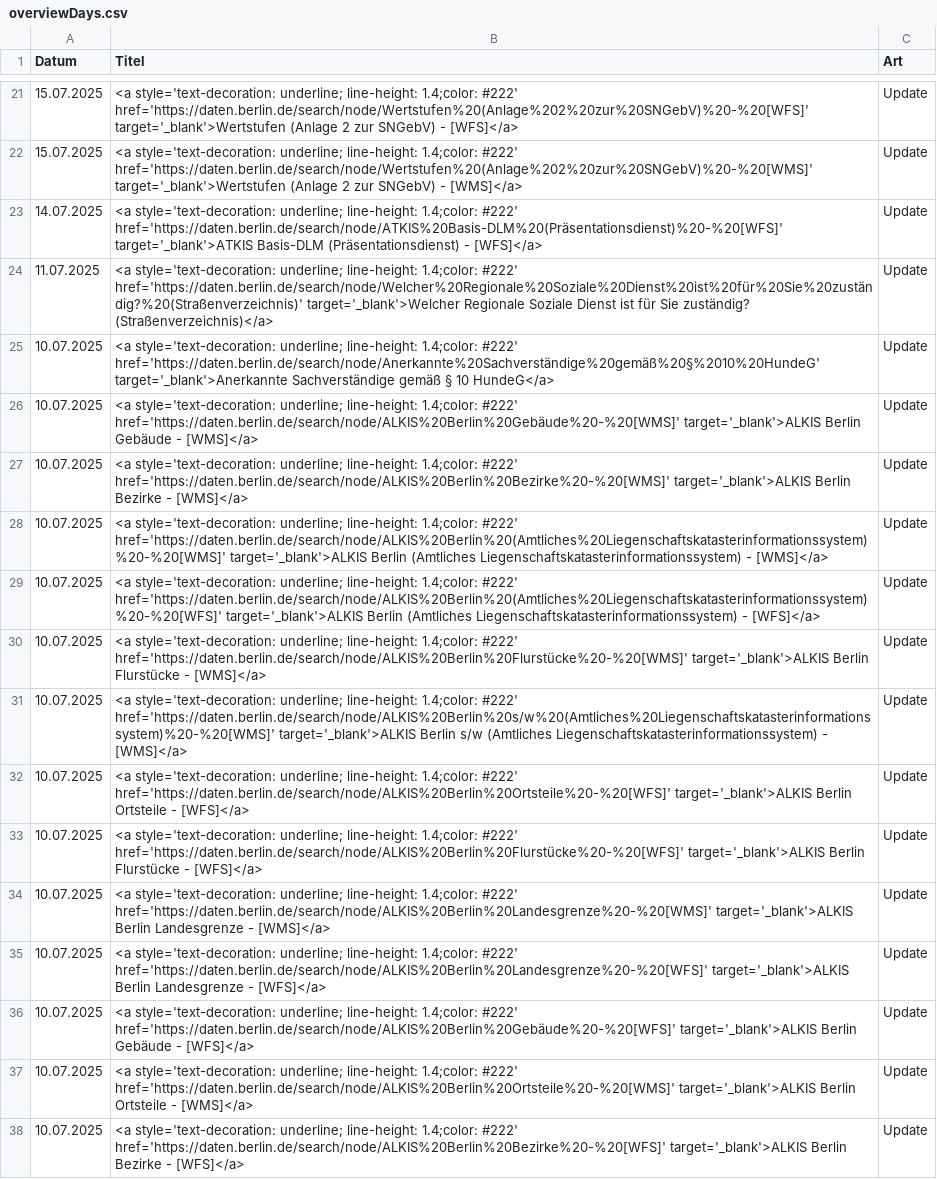
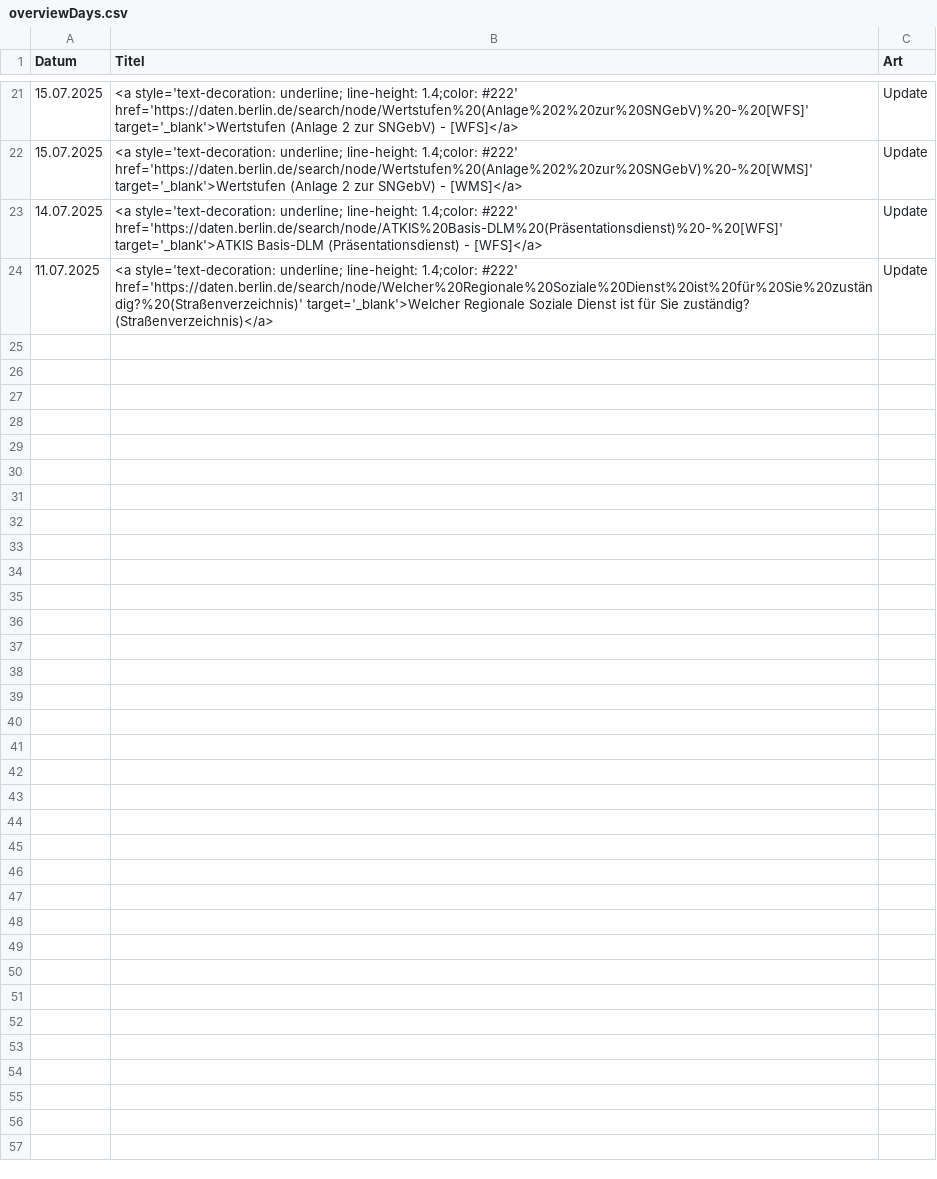
Before and after one commit to technologiestiftung/odis-datenportal-uebersicht, a CSV file: data/overviewDays.csv, drawn as a sheet; only a part is shown, gaps mark what is left out.

```diff
--- a/data/overviewDays.csv
+++ b/data/overviewDays.csv
@@ -24,15 +24 @@ Datum,Titel,Art
 11.07.2025,<a style='text-decoration: underline; line-height: 1.4;color: #222' href='https://daten.berlin.de/search/node/Welcher%20Regionale%20Soziale%20Dienst%20ist%20für%20Sie%20zuständig?%20(Straßenverzeichnis)' target='_blank'>Welcher Regionale Soziale Dienst ist für Sie zuständig? (Straßenverzeichnis)</a>,Update
-10.07.2025,<a style='text-decoration: underline; line-height: 1.4;color: #222' href='https://daten.berlin.de/search/node/Anerkannte%20Sachverständige%20gemäß%20§%2010%20HundeG' target='_blank'>Anerkannte Sachverständige gemäß § 10 HundeG</a>,Update
-10.07.2025,<a style='text-decoration: underline; line-height: 1.4;color: #222' href='https://daten.berlin.de/search/node/ALKIS%20Berlin%20Gebäude%20-%20[WMS]' target='_blank'>ALKIS Berlin Gebäude - [WMS]</a>,Update
-10.07.2025,<a style='text-decoration: underline; line-height: 1.4;color: #222' href='https://daten.berlin.de/search/node/ALKIS%20Berlin%20Bezirke%20-%20[WMS]' target='_blank'>ALKIS Berlin Bezirke - [WMS]</a>,Update
-10.07.2025,<a style='text-decoration: underline; line-height: 1.4;color: #222' href='https://daten.berlin.de/search/node/ALKIS%20Berlin%20(Amtliches%20Liegenschaftskatasterinformationssystem)%20-%20[WMS]' target='_blank'>ALKIS Berlin (Amtliches Liegenschaftskatasterinformationssystem) - [WMS]</a>,Update
-10.07.2025,<a style='text-decoration: underline; line-height: 1.4;color: #222' href='https://daten.berlin.de/search/node/ALKIS%20Berlin%20(Amtliches%20Liegenschaftskatasterinformationssystem)%20-%20[WFS]' target='_blank'>ALKIS Berlin (Amtliches Liegenschaftskatasterinformationssystem) - [WFS]</a>,Update
-10.07.2025,<a style='text-decoration: underline; line-height: 1.4;color: #222' href='https://daten.berlin.de/search/node/ALKIS%20Berlin%20Flurstücke%20-%20[WMS]' target='_blank'>ALKIS Berlin Flurstücke - [WMS]</a>,Update
-10.07.2025,<a style='text-decoration: underline; line-height: 1.4;color: #222' href='https://daten.berlin.de/search/node/ALKIS%20Berlin%20s/w%20(Amtliches%20Liegenschaftskatasterinformationssystem)%20-%20[WMS]' target='_blank'>ALKIS Berlin s/w (Amtliches Liegenschaftskatasterinformationssystem) - [WMS]</a>,Update
-10.07.2025,<a style='text-decoration: underline; line-height: 1.4;color: #222' href='https://daten.berlin.de/search/node/ALKIS%20Berlin%20Ortsteile%20-%20[WFS]' target='_blank'>ALKIS Berlin Ortsteile - [WFS]</a>,Update
-10.07.2025,<a style='text-decoration: underline; line-height: 1.4;color: #222' href='https://daten.berlin.de/search/node/ALKIS%20Berlin%20Flurstücke%20-%20[WFS]' target='_blank'>ALKIS Berlin Flurstücke - [WFS]</a>,Update
-10.07.2025,<a style='text-decoration: underline; line-height: 1.4;color: #222' href='https://daten.berlin.de/search/node/ALKIS%20Berlin%20Landesgrenze%20-%20[WMS]' target='_blank'>ALKIS Berlin Landesgrenze - [WMS]</a>,Update
-10.07.2025,<a style='text-decoration: underline; line-height: 1.4;color: #222' href='https://daten.berlin.de/search/node/ALKIS%20Berlin%20Landesgrenze%20-%20[WFS]' target='_blank'>ALKIS Berlin Landesgrenze - [WFS]</a>,Update
-10.07.2025,<a style='text-decoration: underline; line-height: 1.4;color: #222' href='https://daten.berlin.de/search/node/ALKIS%20Berlin%20Gebäude%20-%20[WFS]' target='_blank'>ALKIS Berlin Gebäude - [WFS]</a>,Update
-10.07.2025,<a style='text-decoration: underline; line-height: 1.4;color: #222' href='https://daten.berlin.de/search/node/ALKIS%20Berlin%20Ortsteile%20-%20[WMS]' target='_blank'>ALKIS Berlin Ortsteile - [WMS]</a>,Update
-10.07.2025,<a style='text-decoration: underline; line-height: 1.4;color: #222' href='https://daten.berlin.de/search/node/ALKIS%20Berlin%20Bezirke%20-%20[WFS]' target='_blank'>ALKIS Berlin Bezirke - [WFS]</a>,Update
```
Also changed, not shown: 1 other file.
